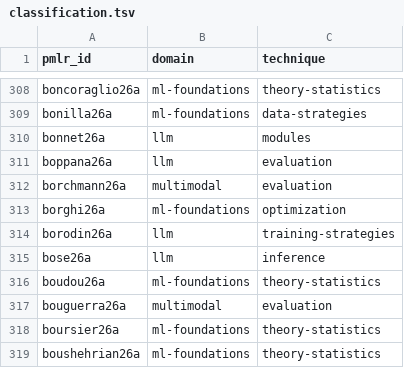
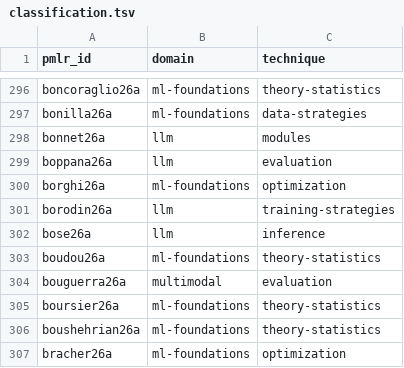
Before and after one commit to rascal-yang/Awesome-Research-Insights, a TSV file: conferences/icml-2026/classification.tsv, drawn as a sheet; only a part is shown, gaps mark what is left out; the shorter side is filled out with more unchanged rows; the diff covers the shown part only.

```diff
--- a/conferences/icml-2026/classification.tsv
+++ b/conferences/icml-2026/classification.tsv
@@ -311,3 +299,2 @@ bonnet26a	llm	modules
 boppana26a	llm	evaluation
-borchmann26a	multimodal	evaluation
 borghi26a	ml-foundations	optimization
```
Also changed, not shown: 12 removed rows elsewhere in this file, 30 other files.
